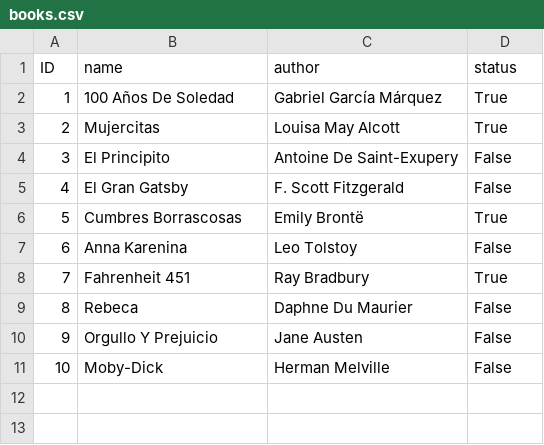
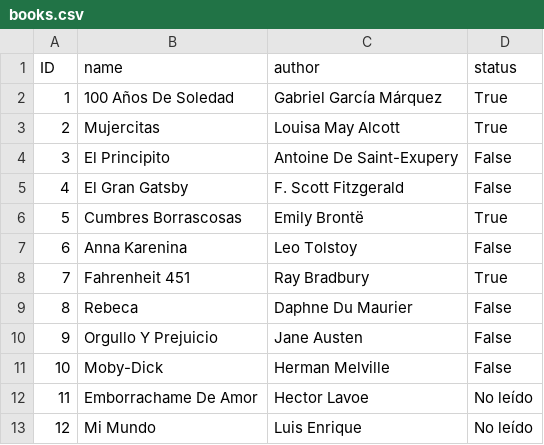
Before and after one commit to rebecalvarezc/Clases_Python, a CSV file: libros/project_files/books.csv, drawn as a sheet; the diff names each change by its address in the sheet, - before the commit and + after, or states it on an @@ line.

```diff
--- a/libros/project_files/books.csv
+++ b/libros/project_files/books.csv
+row 12: 11 | Emborrachame De Amor | Hector Lavoe | No leído
+row 13: 12 | Mi Mundo | Luis Enrique | No leído
```
Also changed, not shown: 1 other file.
